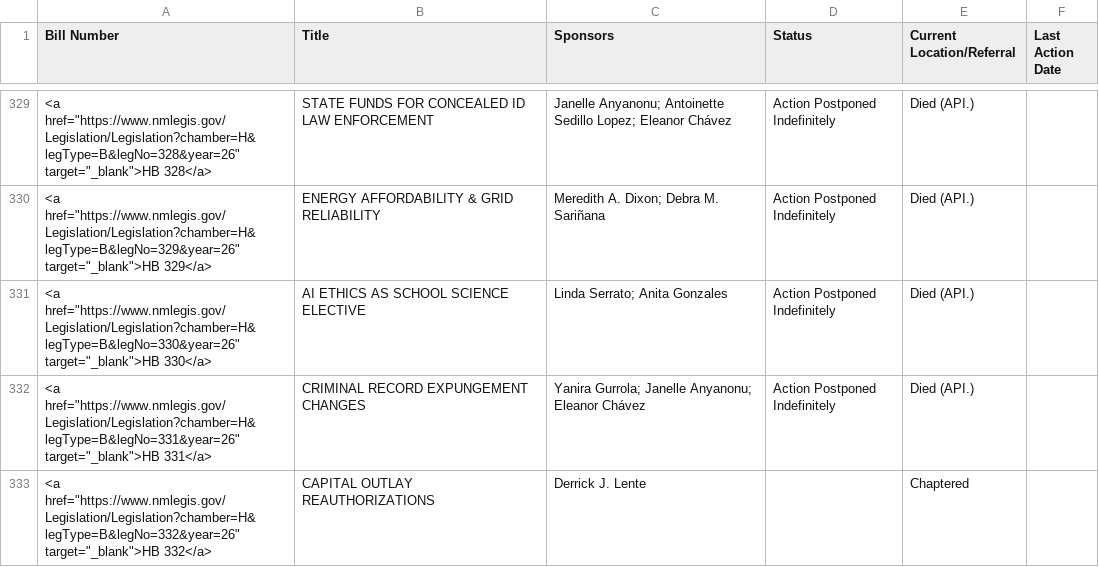
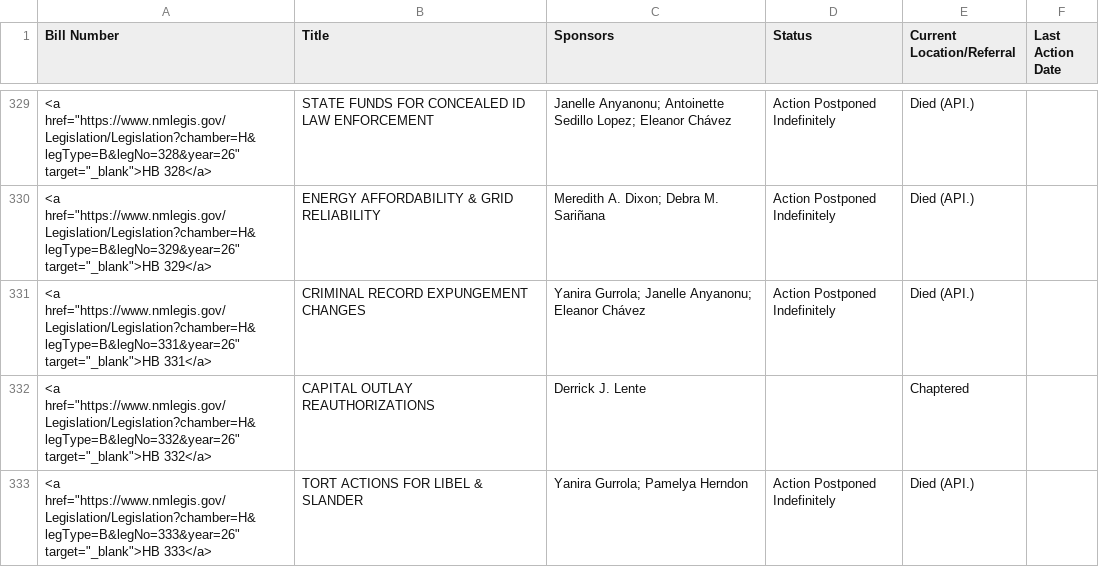
Before and after one commit to PatrickLohmann/2026Legislaturebilltracker2, a CSV file: bills.csv, drawn as a sheet; only a part is shown, gaps mark what is left out; the shorter side is filled out with more unchanged rows; the diff names each change by its address in the sheet, - before the commit and + after, or states it on an @@ line.

```diff
--- a/bills.csv
+++ b/bills.csv
-row 331: <a href="https://www.nmlegis.gov/Legislation/Legislation?chamber=H&legType=B&legNo=330&year=26" target="_blank">HB 330</a> | AI ETHICS AS SCHOOL SCIENCE ELECTIVE | Linda Serrato; Anita Gonzales | Action Postponed Indefinitely | Died (API.)
```
